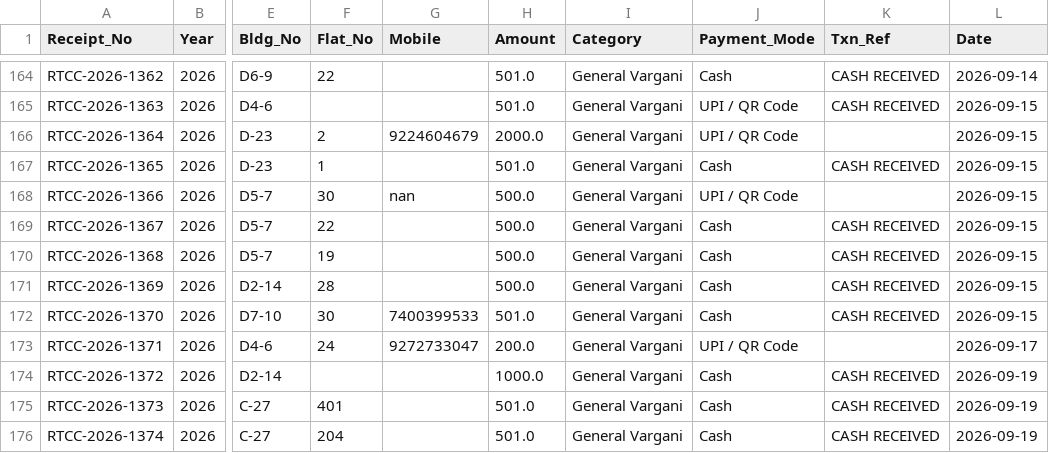
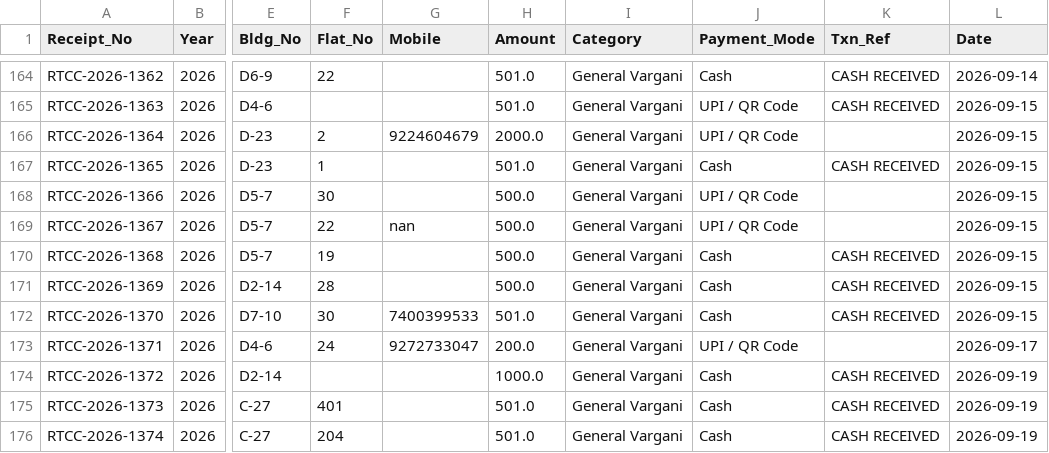
Before and after one commit to surendalvi/rtcc-festival-app, a CSV file: donations_ledger.csv, drawn as a sheet; only a part is shown, gaps mark what is left out; the diff names each change by its address in the sheet, - before the commit and + after, or states it on an @@ line.

Commit message:
Auto-backup donations_ledger.csv

```diff
--- a/donations_ledger.csv
+++ b/donations_ledger.csv
-G168 (Mobile): nan
+G168 (Mobile): (empty)
-G169 (Mobile): (empty)
+G169 (Mobile): nan
-J169 (Payment_Mode): Cash
+J169 (Payment_Mode): UPI / QR Code
-K169 (Txn_Ref): CASH RECEIVED
+K169 (Txn_Ref): (empty)
```
